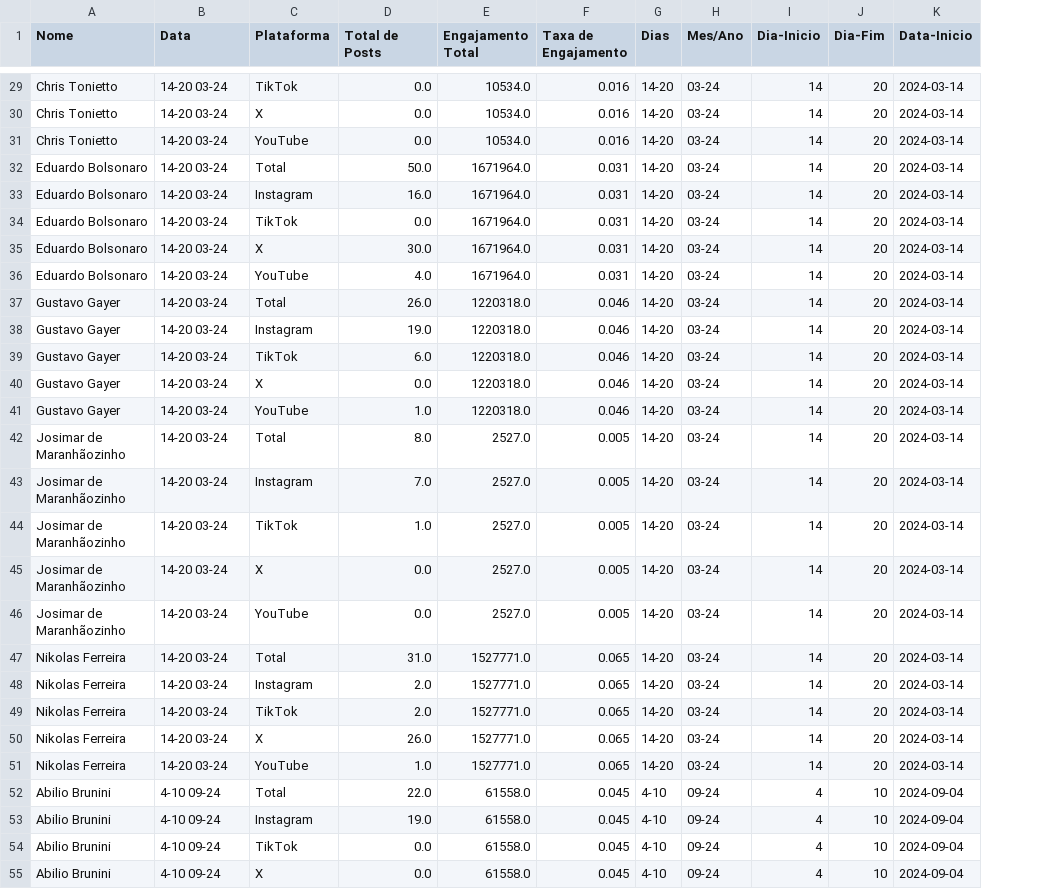
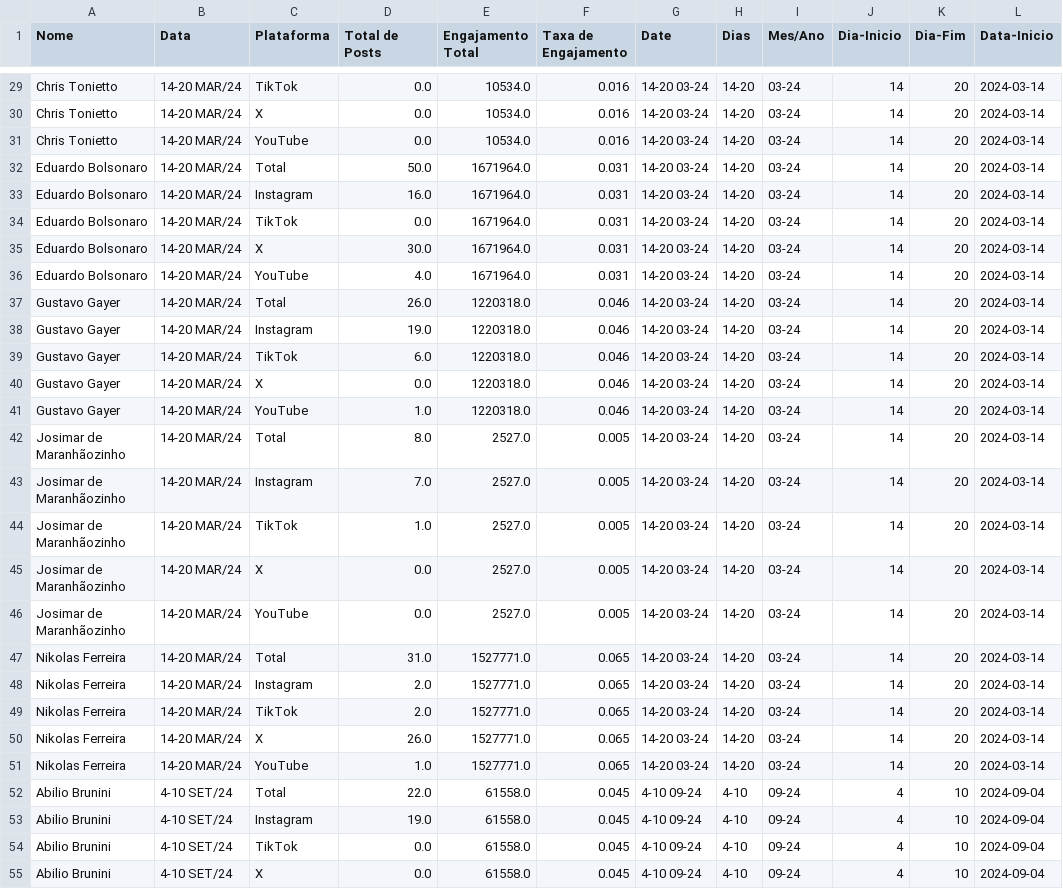
Before and after one commit to mandicneves/dashboard-cci, a CSV file: dataset/posts.csv, drawn as a sheet; only a part is shown, gaps mark what is left out; the diff covers the shown part only; the diff names each change by its address in the sheet, - before the commit and + after, or states it on an @@ line.

```diff
--- a/dataset/posts.csv
+++ b/dataset/posts.csv
+column G (Date), rows 29-55: 14-20 03-24 | 14-20 03-24 | 14-20 03-24 | 14-20 03-24 | 14-20 03-24 | 14-20 03-24 | 14-20 03-24 | 14-20 03-24 | 14-20 03-24 | 14-20 03-24 | 14-20 03-24 | 14-20 03-24 | 14-20 03-24 | 14-20 03-24 | 14-20 03-24 | 14-20 03-24 | 14-20 03-24 | 14-20 03-24 | 14-20 03-24 | 14-20 03-24 | 14-20 03-24 | 14-20 03-24 | 14-20 03-24 | 4-10 09-24 | 4-10 09-24 | 4-10 09-24 | 4-10 09-24
-B29:B51 (Data): 14-20 03-24
+B29:B51 (Data): 14-20 MAR/24
-B52:B55 (Data): 4-10 09-24
+B52:B55 (Data): 4-10 SET/24
```
Also changed, not shown: 73 edited cells elsewhere in this file, 5 other files.
